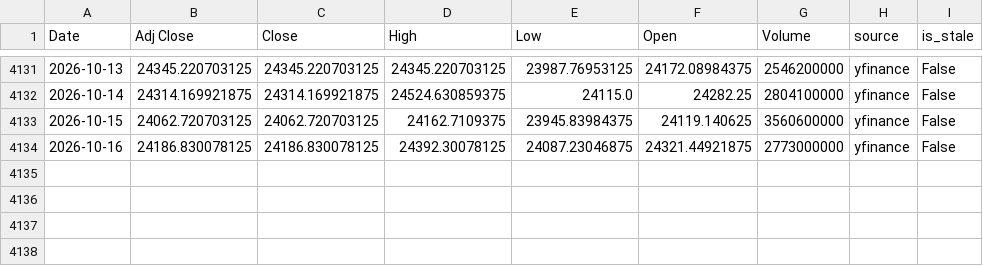
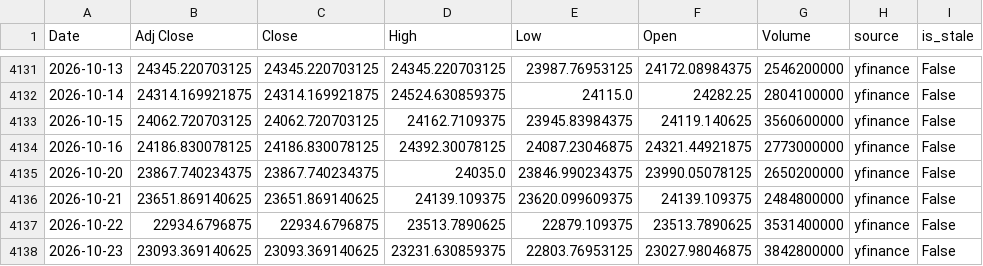
Before and after one commit to curvehen/H.S.I.P, a CSV file: data/HSI_last_good.csv, drawn as a sheet; only a part is shown, gaps mark what is left out.

```diff
--- a/data/HSI_last_good.csv
+++ b/data/HSI_last_good.csv
@@ -4134 +4134,5 @@ Date,Adj Close,Close,High,Low,Open,Volume,source,is_stale
 2026-10-16,24186.830078125,24186.830078125,24392.30078125,24087.23046875,24321.44921875,2773000000,yfinance,False
+2026-10-20,23867.740234375,23867.740234375,24035.0,23846.990234375,23990.05078125,2650200000,yfinance,False
+2026-10-21,23651.869140625,23651.869140625,24139.109375,23620.099609375,24139.109375,2484800000,yfinance,False
+2026-10-22,22934.6796875,22934.6796875,23513.7890625,22879.109375,23513.7890625,3531400000,yfinance,False
+2026-10-23,23093.369140625,23093.369140625,23231.630859375,22803.76953125,23027.98046875,3842800000,yfinance,False
```
Also changed, not shown: data/0005_HK_last_good.csv, data/0388_HK_last_good.csv, 28 other files.
